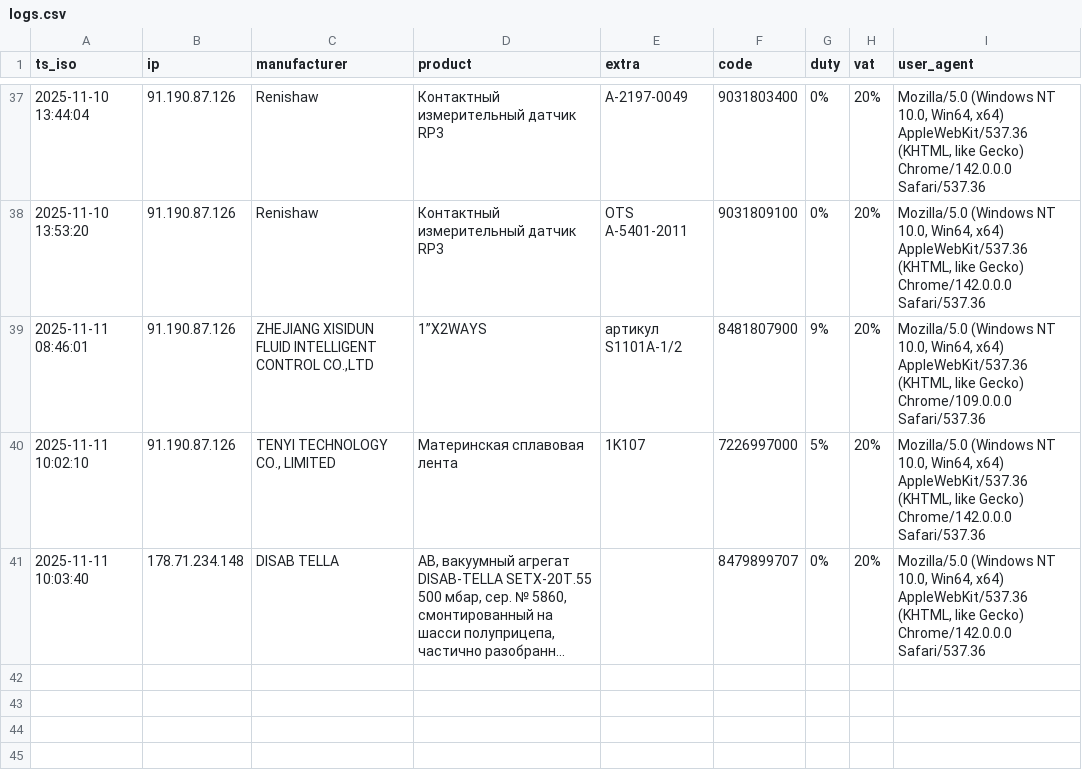
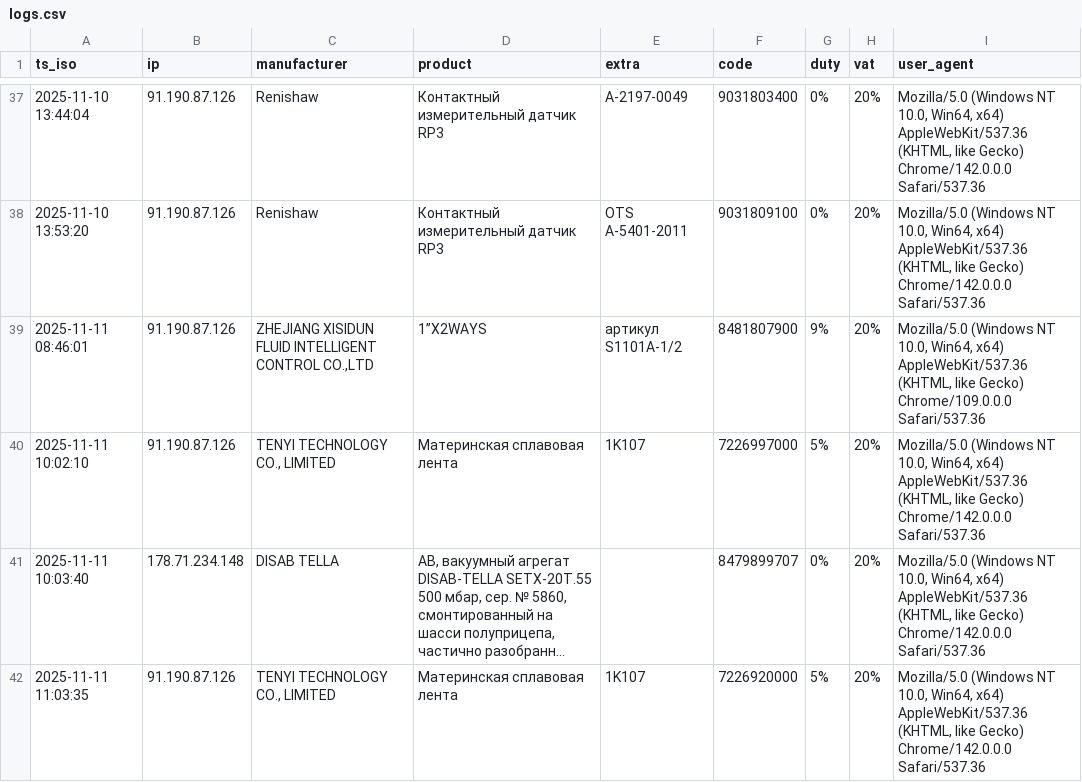
Before and after one commit to SKD02/website, a CSV file: logs.csv, drawn as a sheet; only a part is shown, gaps mark what is left out; long unchanged cells end in …; the diff names each change by its address in the sheet, - before the commit and + after, or states it on an @@ line.

Commit message:
append log 2025-11-11 11:03:35

```diff
--- a/logs.csv
+++ b/logs.csv
+row 42: 2025-11-11 11:03:35 | 91.190.87.126 | TENYI TECHNOLOGY CO., LIMITED | Материнская сплавовая лента | 1K107 | 7226920000 | 5% | 20% | Mozilla/5.0 (Windows NT 10.0, Win64, x64) AppleWebKit/537.36 (KHTML, like Gecko) Chrome/142.0.0.0 Safari/537.36
```
